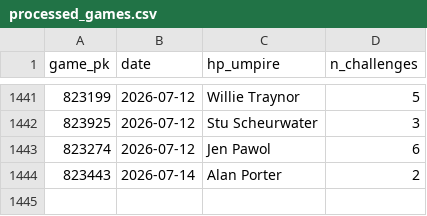
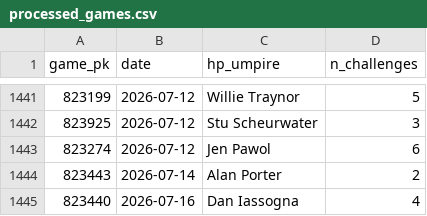
Before and after one commit to jasonbhorne/abs-tracker, a CSV file: data/processed_games.csv, drawn as a sheet; only a part is shown, gaps mark what is left out; the diff names each change by its address in the sheet, - before the commit and + after, or states it on an @@ line.

```diff
--- a/data/processed_games.csv
+++ b/data/processed_games.csv
+row 1445: 823440 | 2026-07-16 | Dan Iassogna | 4
```
Also changed, not shown: data/challenges.csv, 2 other files.
